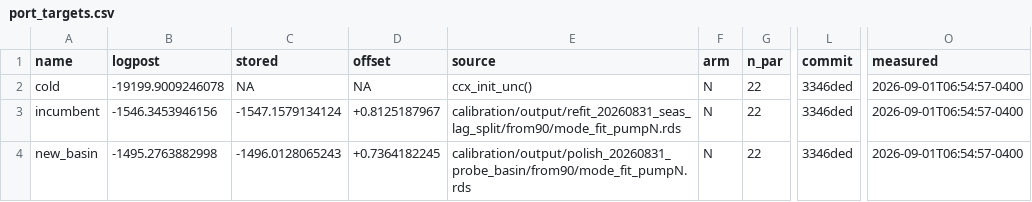
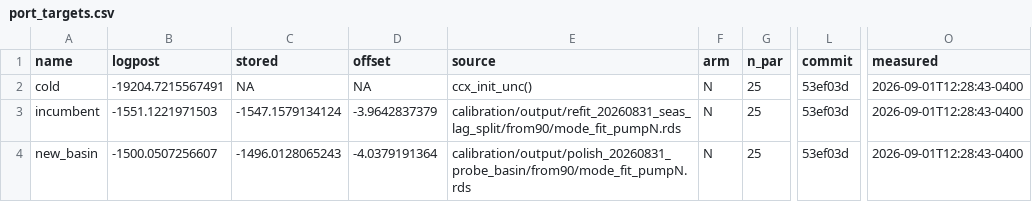
Before and after one commit to msarofim/CarbonCycleEmulator, a CSV file: calibration/torch/port_targets.csv, drawn as a sheet; only a part is shown, gaps mark what is left out; the diff names each change by its address in the sheet, - before the commit and + after, or states it on an @@ line.

```diff
--- a/calibration/torch/port_targets.csv
+++ b/calibration/torch/port_targets.csv
-B2 (logpost): -19199.9009246078
+B2 (logpost): -19204.7215567491
-G2:G4 (n_par): 22
+G2:G4 (n_par): 25
-L2:L4 (commit): 3346ded
+L2:L4 (commit): 53ef03d
-O2:O4 (measured): 2026-09-01T06:54:57-0400
+O2:O4 (measured): 2026-09-01T12:28:43-0400
-B3 (logpost): -1546.3453946156
+B3 (logpost): -1551.1221971503
-D3 (offset): +0.8125187967
+D3 (offset): -3.9642837379
-B4 (logpost): -1495.2763882998
+B4 (logpost): -1500.0507256607
-D4 (offset): +0.7364182245
+D4 (offset): -4.0379191364
```
Also changed, not shown: 2 other files.
